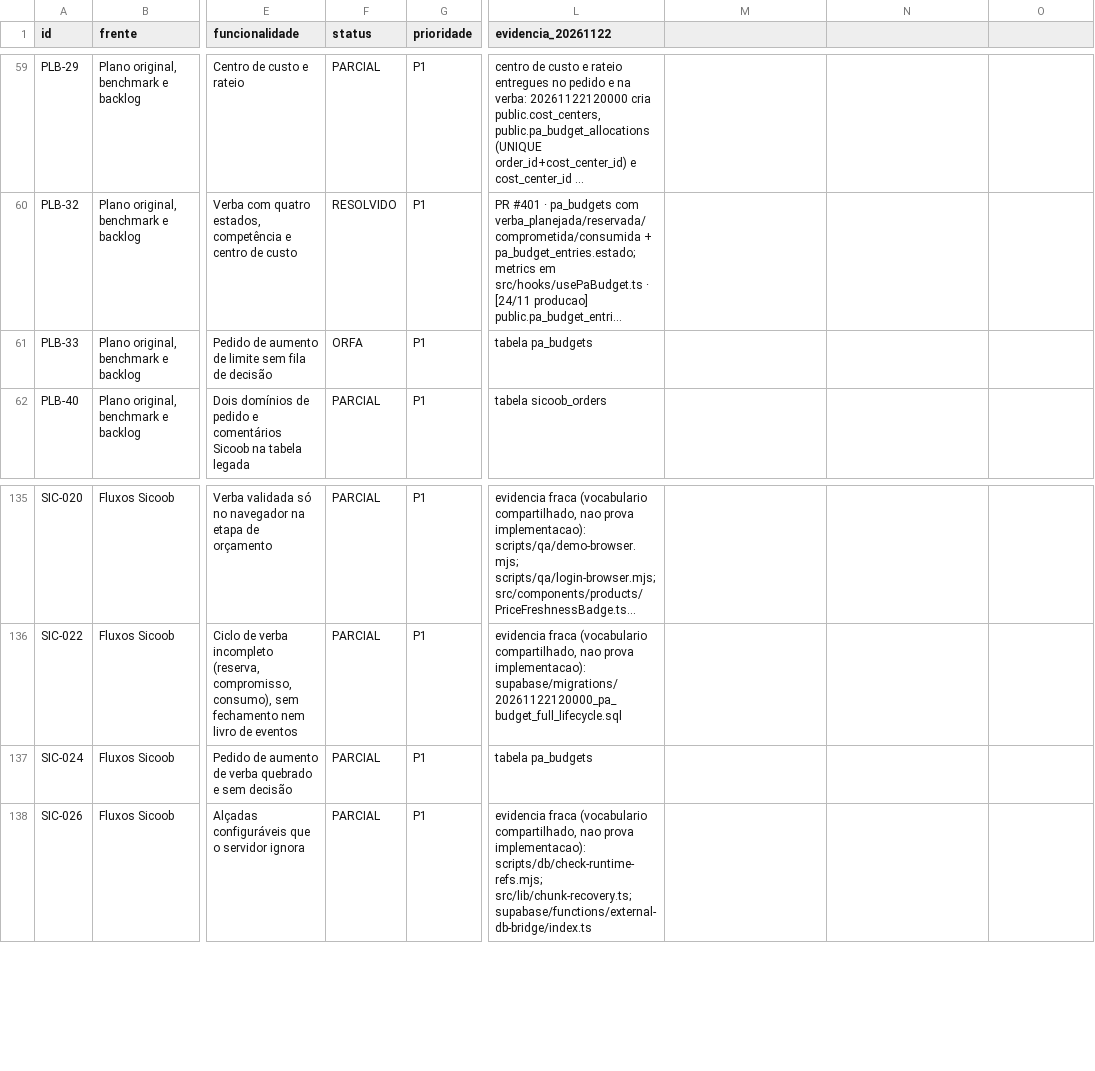
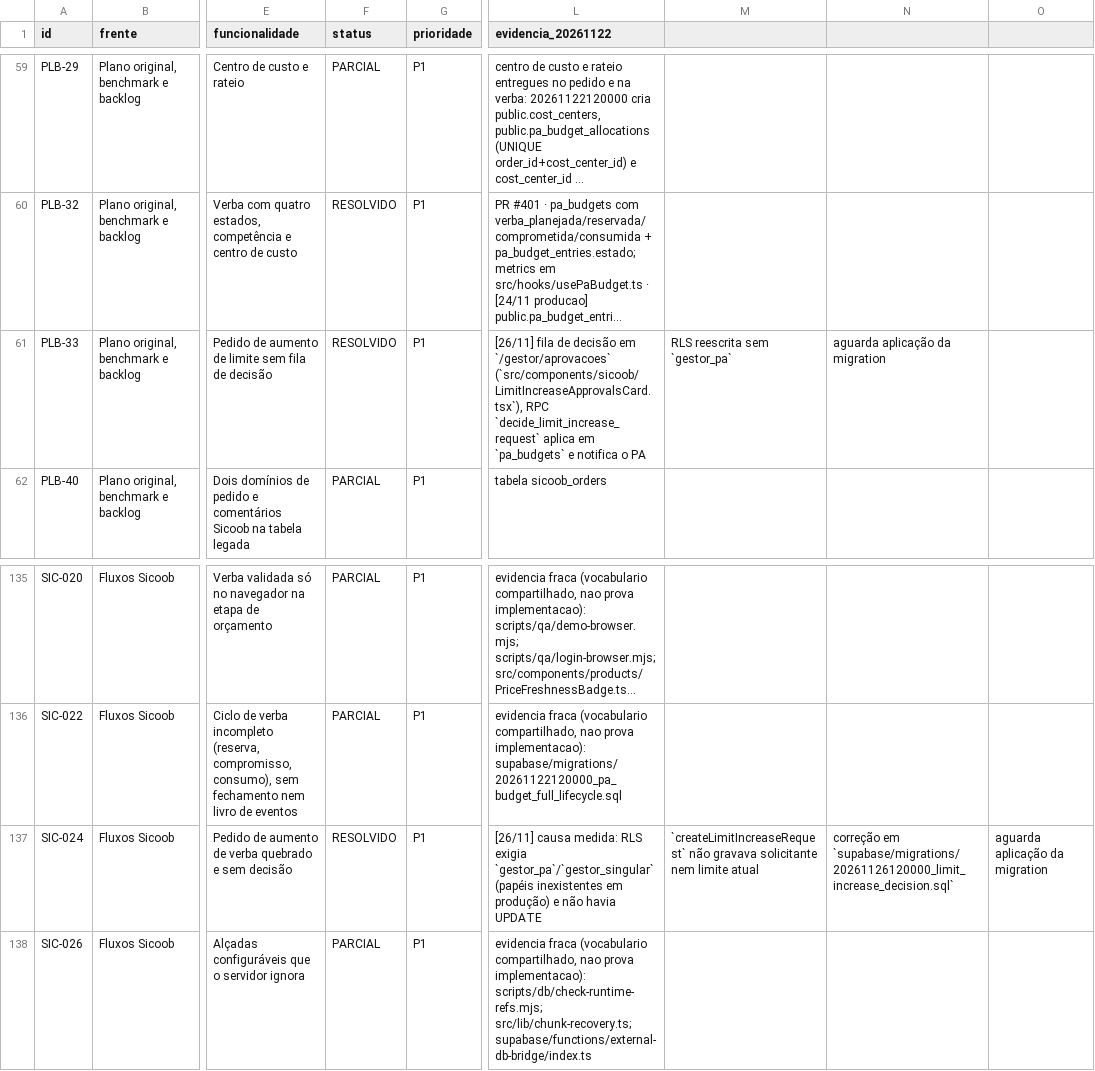
Before and after one commit to adm01-debug/Brindes_Sicoob_V2, a CSV file: docs/execucao/lacunas-funcionalidades-2026-10-11/indice-lacunas.csv, drawn as a sheet; only a part is shown, gaps mark what is left out; long unchanged cells end in …; the diff names each change by its address in the sheet, - before the commit and + after, or states it on an @@ line.

```diff
--- a/docs/execucao/lacunas-funcionalidades-2026-10-11/indice-lacunas.csv
+++ b/docs/execucao/lacunas-funcionalidades-2026-10-11/indice-lacunas.csv
-F61 (status): ORFA
+F61 (status): RESOLVIDO
-L61 (evidencia_20261122): tabela pa_budgets
+L61 (evidencia_20261122): [26/11] fila de decisão em `/gestor/aprovacoes` (`src/components/sicoob/LimitIncreaseApprovalsCard.tsx`), RPC `decide_limit_increase_request` aplica em `pa_budgets` e notifica o PA
-M61: (empty)
+M61: RLS reescrita sem `gestor_pa`
-N61: (empty)
+N61: aguarda aplicação da migration
-F137 (status): PARCIAL
+F137 (status): RESOLVIDO
-L137 (evidencia_20261122): tabela pa_budgets
+L137 (evidencia_20261122): [26/11] causa medida: RLS exigia `gestor_pa`/`gestor_singular` (papéis inexistentes em produção) e não havia UPDATE
-M137: (empty)
+M137: `createLimitIncreaseRequest` não gravava solicitante nem limite atual
-N137: (empty)
+N137: correção em `supabase/migrations/20261126120000_limit_increase_decision.sql`
-O137: (empty)
+O137: aguarda aplicação da migration
```
Also changed, not shown: 9 other files.
